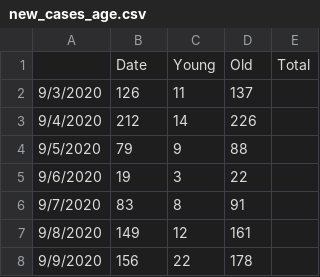
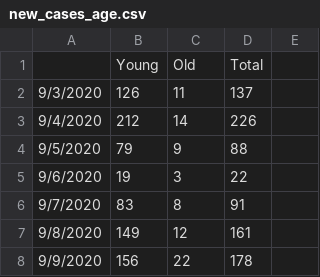
Before and after one commit to zuzancek/corona, a CSV file: SEIR_2_wave/data/new_cases_age.csv, drawn as a sheet; only a part is shown.

```diff
--- a/SEIR_2_wave/data/new_cases_age.csv
+++ b/SEIR_2_wave/data/new_cases_age.csv
@@ -1,2 +1,2 @@
-,Date,Young,Old,Total
+,Young,Old,Total
 9/3/2020,126,11,137
```
Also changed, not shown: SEIR_2_wave/data/age_deaths_cases.csv, 1 other file.
